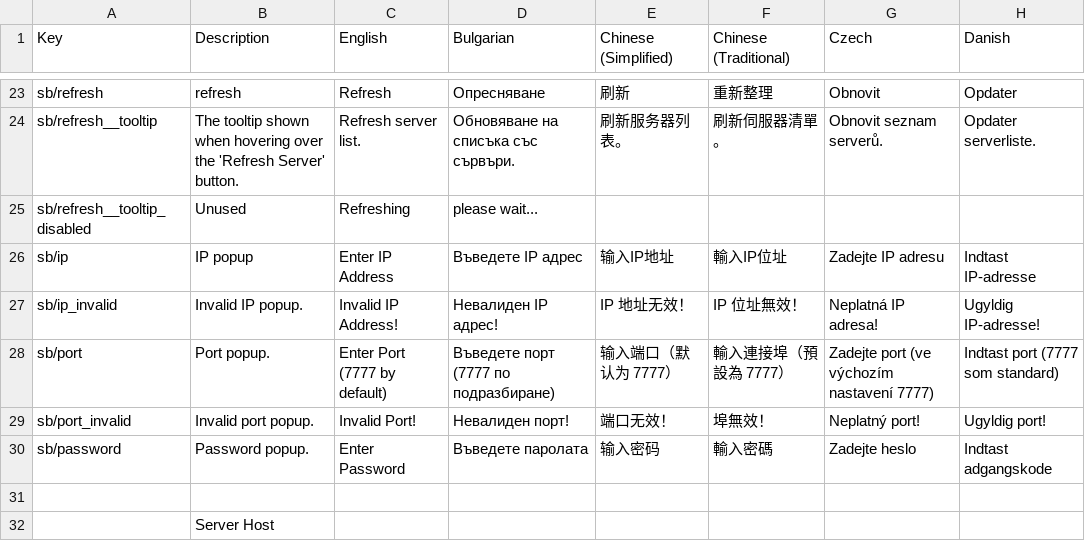
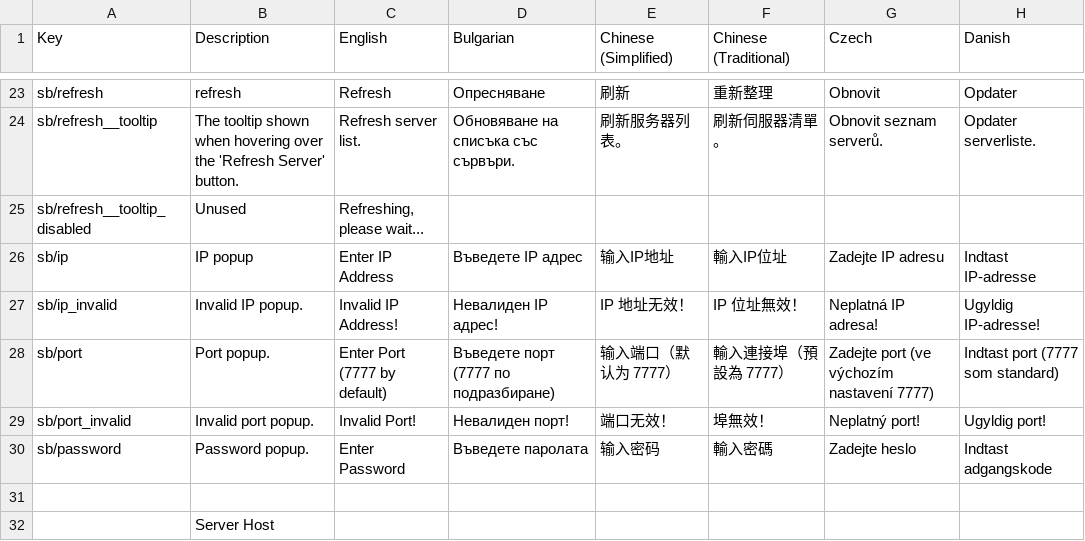
Before and after one commit to Jarnster/dv-multiplayer, a CSV file: locale.csv, drawn as a sheet; only a part is shown, gaps mark what is left out; the diff names each change by its address in the sheet, - before the commit and + after, or states it on an @@ line.

```diff
--- a/locale.csv
+++ b/locale.csv
-C25 (English): Refreshing
+C25 (English): Refreshing, please wait...
-D25 (Bulgarian): please wait...
+D25 (Bulgarian): (empty)
```
Also changed, not shown: 2 other files.
